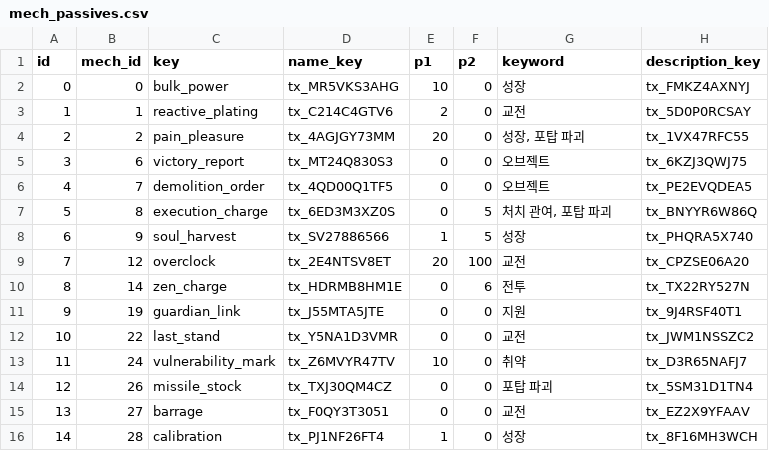
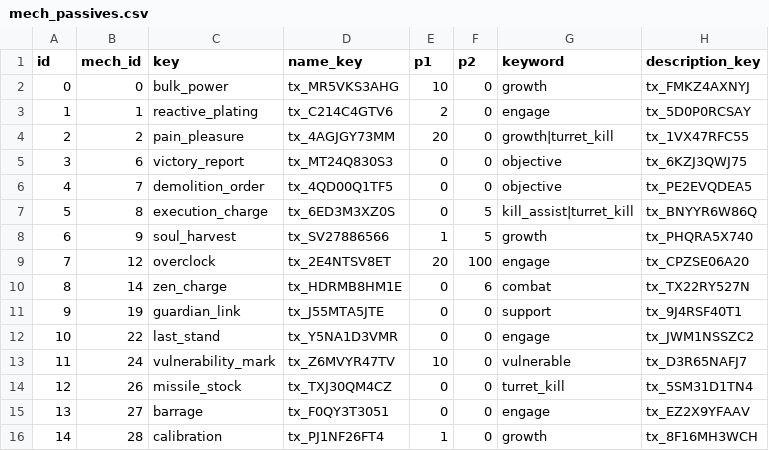
Before and after one commit to toniqat/esports-manager, a CSV file: data/csv/mech_passives.csv, drawn as a sheet.

```diff
--- a/data/csv/mech_passives.csv
+++ b/data/csv/mech_passives.csv
@@ -1,16 +1,16 @@
 id,mech_id,key,name_key,p1,p2,keyword,description_key
-0,0,bulk_power,tx_MR5VKS3AHG,10,0,성장,tx_FMKZ4AXNYJ
-1,1,reactive_plating,tx_C214C4GTV6,2,0,교전,tx_5D0P0RCSAY
-2,2,pain_pleasure,tx_4AGJGY73MM,20,0,"성장, 포탑 파괴",tx_1VX47RFC55
-3,6,victory_report,tx_MT24Q830S3,0,0,오브젝트,tx_6KZJ3QWJ75
-4,7,demolition_order,tx_4QD00Q1TF5,0,0,오브젝트,tx_PE2EVQDEA5
-5,8,execution_charge,tx_6ED3M3XZ0S,0,5,"처치 관여, 포탑 파괴",tx_BNYYR6W86Q
-6,9,soul_harvest,tx_SV27886566,1,5,성장,tx_PHQRA5X740
-7,12,overclock,tx_2E4NTSV8ET,20,100,교전,tx_CPZSE06A20
-8,14,zen_charge,tx_HDRMB8HM1E,0,6,전투,tx_TX22RY527N
-9,19,guardian_link,tx_J55MTA5JTE,0,0,지원,tx_9J4RSF40T1
-10,22,last_stand,tx_Y5NA1D3VMR,0,0,교전,tx_JWM1NSSZC2
-11,24,vulnerability_mark,tx_Z6MVYR47TV,10,0,취약,tx_D3R65NAFJ7
-12,26,missile_stock,tx_TXJ30QM4CZ,0,0,포탑 파괴,tx_5SM31D1TN4
-13,27,barrage,tx_F0QY3T3051,0,0,교전,tx_EZ2X9YFAAV
-14,28,calibration,tx_PJ1NF26FT4,1,0,성장,tx_8F16MH3WCH
+0,0,bulk_power,tx_MR5VKS3AHG,10,0,growth,tx_FMKZ4AXNYJ
+1,1,reactive_plating,tx_C214C4GTV6,2,0,engage,tx_5D0P0RCSAY
+2,2,pain_pleasure,tx_4AGJGY73MM,20,0,growth|turret_kill,tx_1VX47RFC55
+3,6,victory_report,tx_MT24Q830S3,0,0,objective,tx_6KZJ3QWJ75
+4,7,demolition_order,tx_4QD00Q1TF5,0,0,objective,tx_PE2EVQDEA5
+5,8,execution_charge,tx_6ED3M3XZ0S,0,5,kill_assist|turret_kill,tx_BNYYR6W86Q
+6,9,soul_harvest,tx_SV27886566,1,5,growth,tx_PHQRA5X740
+7,12,overclock,tx_2E4NTSV8ET,20,100,engage,tx_CPZSE06A20
+8,14,zen_charge,tx_HDRMB8HM1E,0,6,combat,tx_TX22RY527N
+9,19,guardian_link,tx_J55MTA5JTE,0,0,support,tx_9J4RSF40T1
+10,22,last_stand,tx_Y5NA1D3VMR,0,0,engage,tx_JWM1NSSZC2
+11,24,vulnerability_mark,tx_Z6MVYR47TV,10,0,vulnerable,tx_D3R65NAFJ7
+12,26,missile_stock,tx_TXJ30QM4CZ,0,0,turret_kill,tx_5SM31D1TN4
+13,27,barrage,tx_F0QY3T3051,0,0,engage,tx_EZ2X9YFAAV
+14,28,calibration,tx_PJ1NF26FT4,1,0,growth,tx_8F16MH3WCH
```
Also changed, not shown: data/csv/pilot_skills.csv, data/l10n/generated/strings_en.csv, 43 other files.
